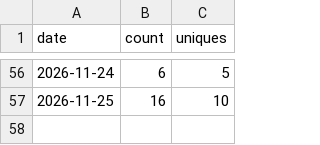
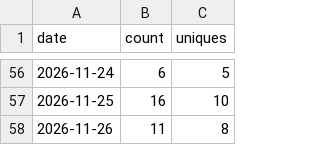
Before and after one commit to MBratkowski/deweloperuch-mcp, a CSV file: github/clones.csv, drawn as a sheet; only a part is shown, gaps mark what is left out; the diff names each change by its address in the sheet, - before the commit and + after, or states it on an @@ line.

```diff
--- a/github/clones.csv
+++ b/github/clones.csv
+row 58: 2026-11-26 | 11 | 8
```
Also changed, not shown: github/paths.csv, github/referrers.csv, 4 other files.
